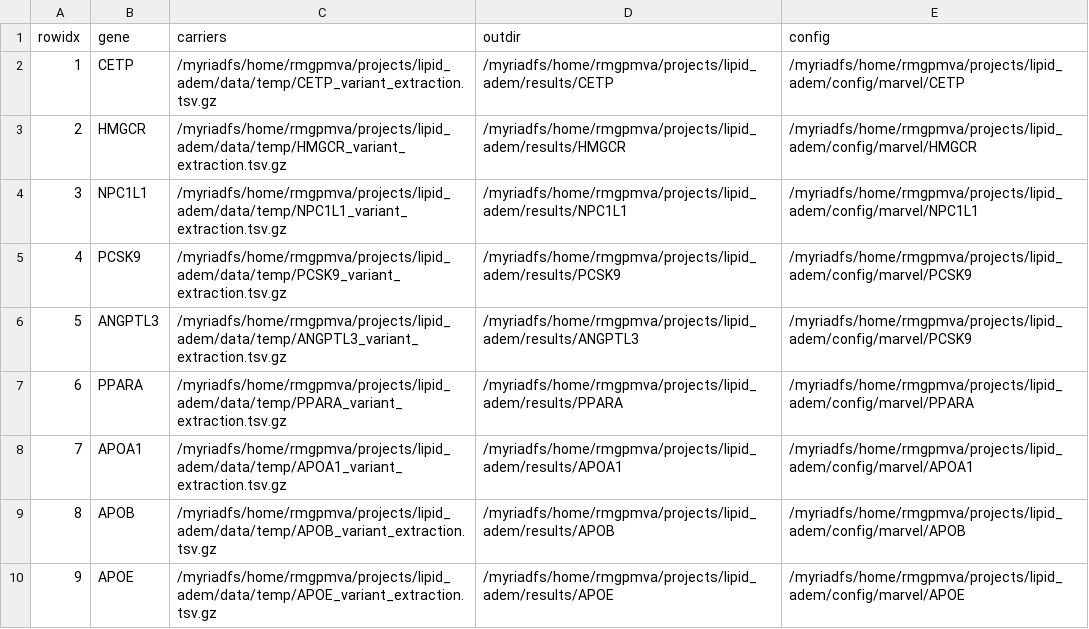
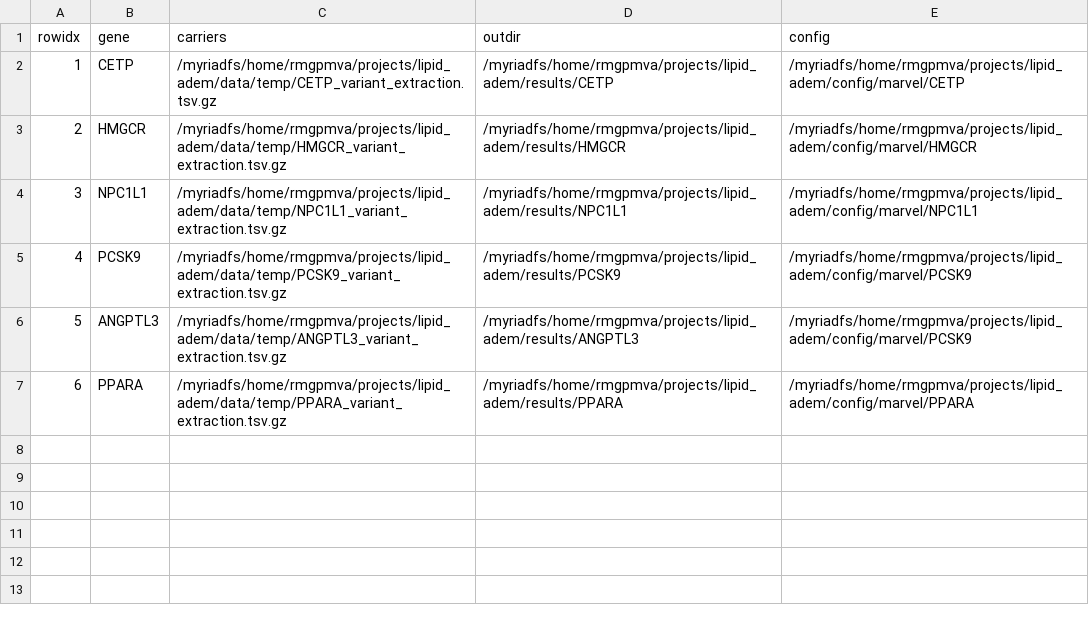
Before and after one commit to mvvugt/lipid_adem, a TSV file: data/raw/marvel_tasks.tsv, drawn as a sheet; the diff names each change by its address in the sheet, - before the commit and + after, or states it on an @@ line.

Commit message:
Run marvel on UKB

```diff
--- a/data/raw/marvel_tasks.tsv
+++ b/data/raw/marvel_tasks.tsv
-row 8: 7 | APOA1 | /myriadfs/home/rmgpmva/projects/lipid_adem/data/temp/APOA1_variant_extraction.tsv.gz | /myriadfs/home/rmgpmva/projects/lipid_adem/results/APOA1 | /myriadfs/home/rmgpmva/projects/lipid_adem/config/marvel/APOA1
-row 9: 8 | APOB | /myriadfs/home/rmgpmva/projects/lipid_adem/data/temp/APOB_variant_extraction.tsv.gz | /myriadfs/home/rmgpmva/projects/lipid_adem/results/APOB | /myriadfs/home/rmgpmva/projects/lipid_adem/config/marvel/APOB
-row 10: 9 | APOE | /myriadfs/home/rmgpmva/projects/lipid_adem/data/temp/APOE_variant_extraction.tsv.gz | /myriadfs/home/rmgpmva/projects/lipid_adem/results/APOE | /myriadfs/home/rmgpmva/projects/lipid_adem/config/marvel/APOE
```
Also changed, not shown: 3 other files.
